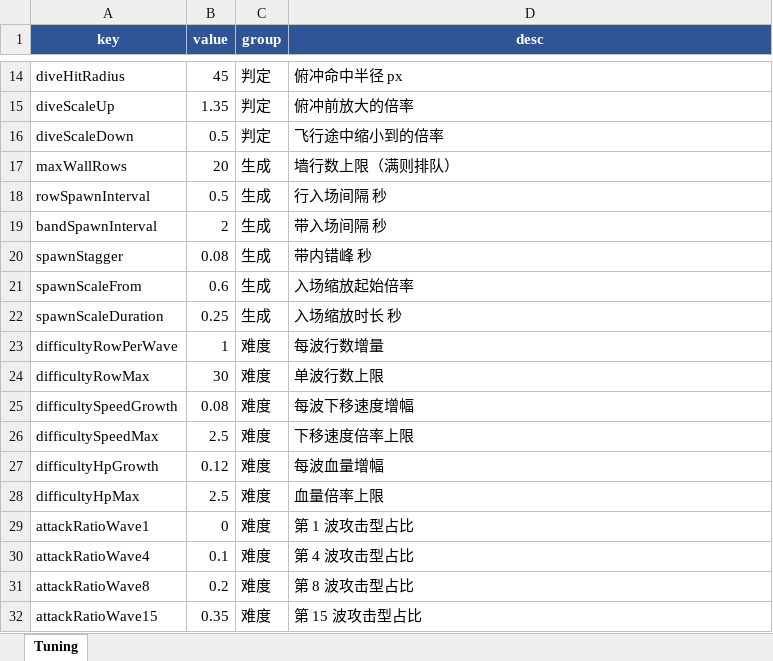
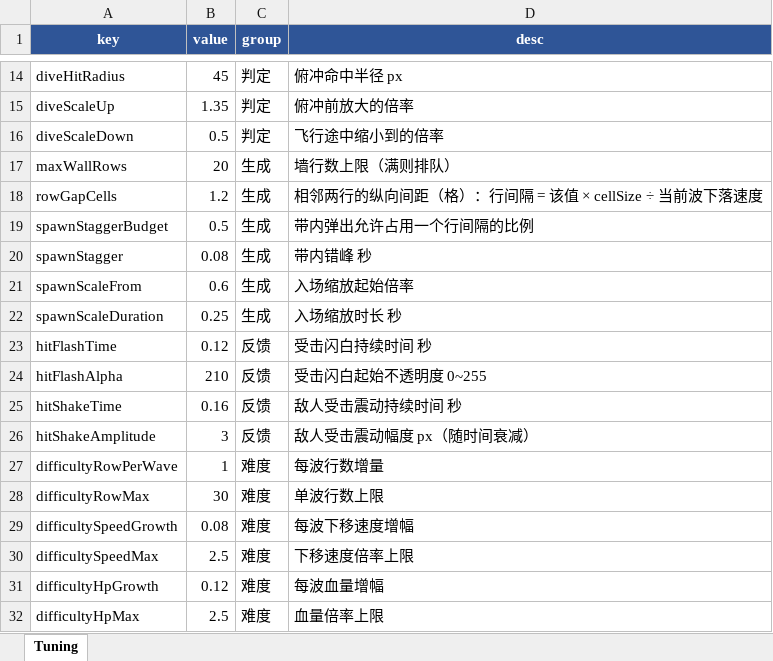
Before and after one commit to MiniGamesStudio/MiniGameBallRouge, an Excel workbook: tools/excel-config/tuning.xlsx, sheet Tuning, drawn as a sheet; only a part is shown, gaps mark what is left out; the shorter side is filled out with more unchanged rows; values as stored, in another font and other column widths than the file's, no borders; removed rows and columns are numbered as before the commit, all else as after; the diff names each change by its address in the sheet, - before the commit and + after, or states it on an @@ line.

```diff
--- a/tools/excel-config/tuning.xlsx (sheet Tuning)
+++ b/tools/excel-config/tuning.xlsx (sheet Tuning)
+row 18: rowGapCells | 1.2 | 生成 | 相邻两行的纵向间距（格）：行间隔 = 该值 × cellSize ÷ 当前波下落速度
-A19 (key): rowSpawnInterval
+A19 (key): spawnStaggerBudget
-D19 (desc): 行入场间隔 秒
+D19 (desc): 带内弹出允许占用一个行间隔的比例
-row 19: bandSpawnInterval | 2 | 生成 | 带入场间隔 秒
+row 23: hitFlashTime | 0.12 | 反馈 | 受击闪白持续时间 秒
+row 24: hitFlashAlpha | 210 | 反馈 | 受击闪白起始不透明度 0~255
+row 25: hitShakeTime | 0.16 | 反馈 | 敌人受击震动持续时间 秒
+row 26: hitShakeAmplitude | 3 | 反馈 | 敌人受击震动幅度 px（随时间衰减）
```
Also changed, not shown: tools/excel-config/drop.xlsx, tools/excel-config/enemy.xlsx, 52 other files.
